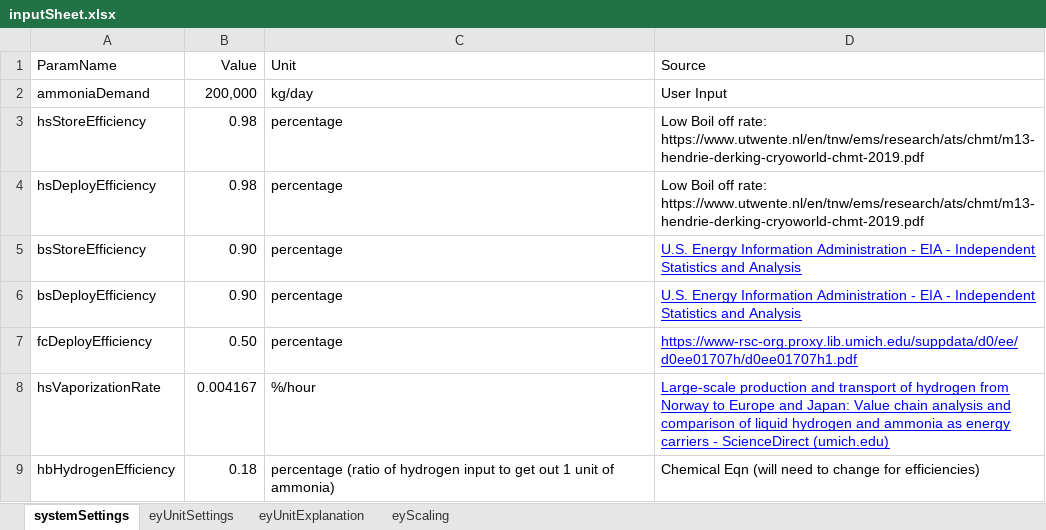
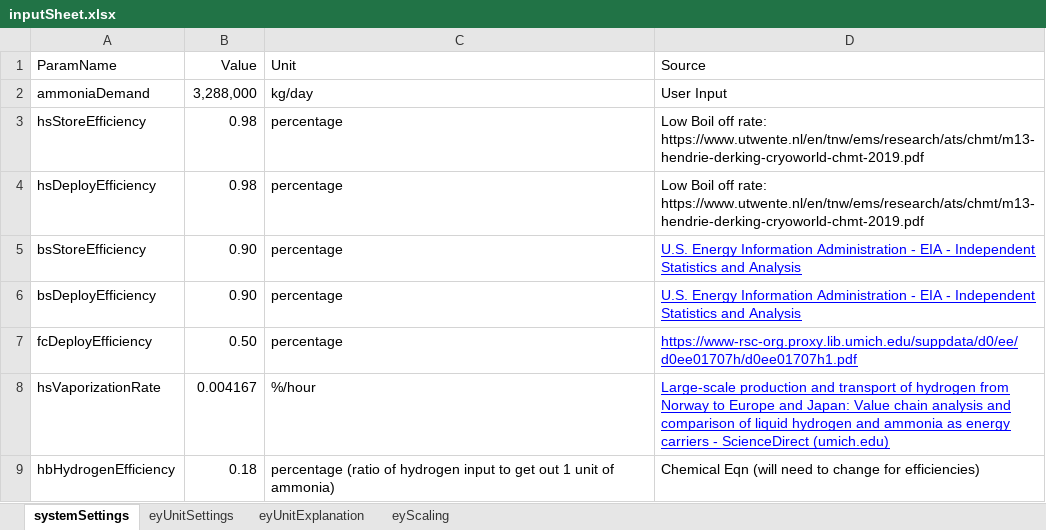
Before and after one commit to julflore000/KAUST, an Excel workbook: productionOptModel/dataInputs/inputSheet.xlsx, sheet systemSettings, drawn as a sheet; only a part is shown; values as stored, in another font and other column widths than the file's, no borders; the diff names each change by its address in the sheet, - before the commit and + after, or states it on an @@ line.

```diff
--- a/productionOptModel/dataInputs/inputSheet.xlsx (sheet systemSettings)
+++ b/productionOptModel/dataInputs/inputSheet.xlsx (sheet systemSettings)
-B2 (Value): 200,000
+B2 (Value): 3,288,000
```
Also changed, not shown: productionOptModel/dataInputs/reData.xlsx, 11 other files.
